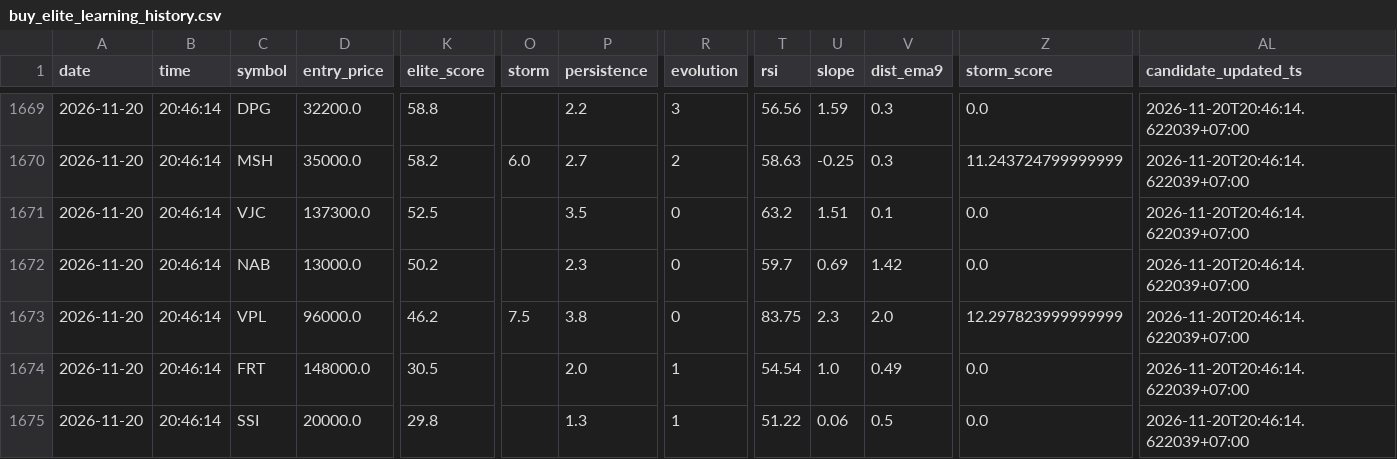
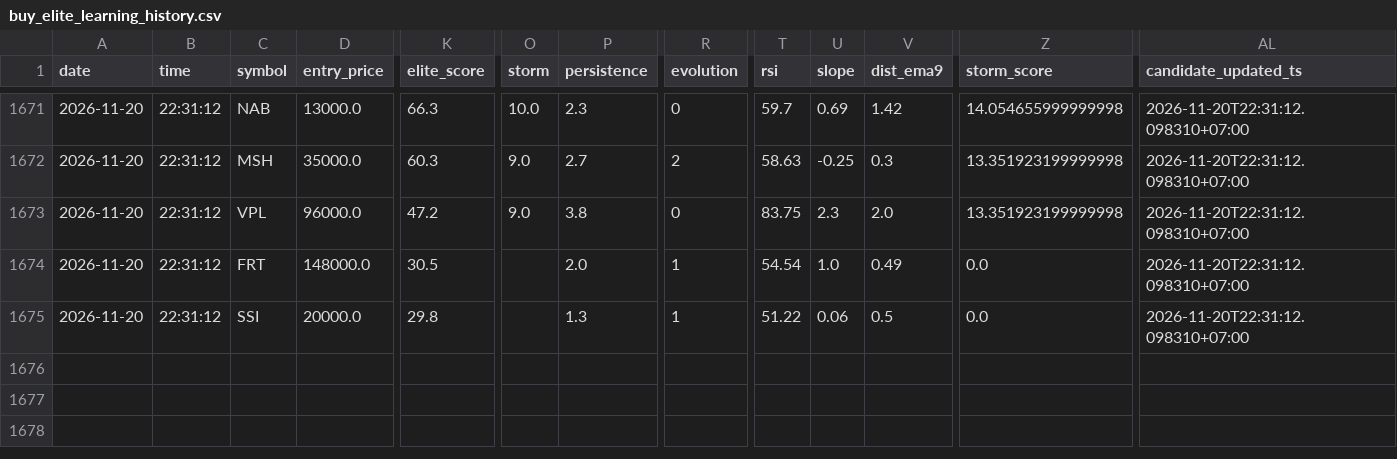
Before and after one commit to SONVODAI/scanner-ga-chien-clean, a CSV file: buy_elite_learning_history.csv, drawn as a sheet; only a part is shown, gaps mark what is left out; removed rows and columns are numbered as before the commit, all else as after; rows hold the shown columns only; the diff covers the shown part only; the diff names each change by its address in the sheet, - before the commit and + after, or states it on an @@ line.

Commit message:
Update BUY ELITE learning history 2026-11-20 22:31:14

```diff
--- a/buy_elite_learning_history.csv
+++ b/buy_elite_learning_history.csv
-B1671:B1672 (time): 20:46:14
+B1671:B1672 (time): 22:31:12
-C1671 (symbol): DPG
+C1671 (symbol): NAB
-D1671 (entry_price): 32200.0
+D1671 (entry_price): 13000.0
-K1671 (elite_score): 58.8
+K1671 (elite_score): 66.3
-O1671 (storm): (empty)
+O1671 (storm): 10.0
-P1671 (persistence): 2.2
+P1671 (persistence): 2.3
-R1671 (evolution): 3
+R1671 (evolution): 0
-T1671 (rsi): 56.56
+T1671 (rsi): 59.7
-U1671 (slope): 1.59
+U1671 (slope): 0.69
-V1671 (dist_ema9): 0.3
+V1671 (dist_ema9): 1.42
-Z1671 (storm_score): 0.0
+Z1671 (storm_score): 14.054655999999998
-AL1671:AL1672 (candidate_updated_ts): 2026-11-20T20:46:14.622039+07:00
+AL1671:AL1672 (candidate_updated_ts): 2026-11-20T22:31:12.098310+07:00
-K1672 (elite_score): 58.2
+K1672 (elite_score): 60.3
-O1672 (storm): 6.0
+O1672 (storm): 9.0
-Z1672 (storm_score): 11.243724799999999
+Z1672 (storm_score): 13.351923199999998
-row 1671: 2026-11-20 | 20:46:14 | VJC | 137300.0 | 52.5 |  | 3.5 | 0 | 63.2 | 1.51 | 0.1 | 0.0 | 2026-11-20T20:46:14.622039+07:00
-row 1672: 2026-11-20 | 20:46:14 | NAB | 13000.0 | 50.2 |  | 2.3 | 0 | 59.7 | 0.69 | 1.42 | 0.0 | 2026-11-20T20:46:14.622039+07:00
-B1673:B1675 (time): 20:46:14
+B1673:B1675 (time): 22:31:12
-K1673 (elite_score): 46.2
+K1673 (elite_score): 47.2
-O1673 (storm): 7.5
+O1673 (storm): 9.0
-Z1673 (storm_score): 12.297823999999999
+Z1673 (storm_score): 13.351923199999998
-AL1673:AL1675 (candidate_updated_ts): 2026-11-20T20:46:14.622039+07:00
+AL1673:AL1675 (candidate_updated_ts): 2026-11-20T22:31:12.098310+07:00
```
Also changed, not shown: 2 added rows and 31 edited cells elsewhere in this file.
